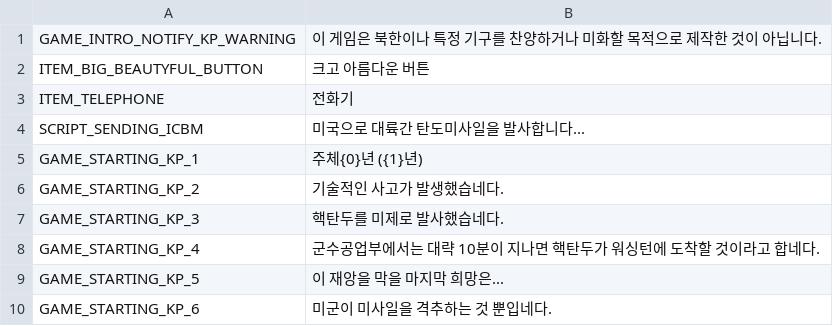
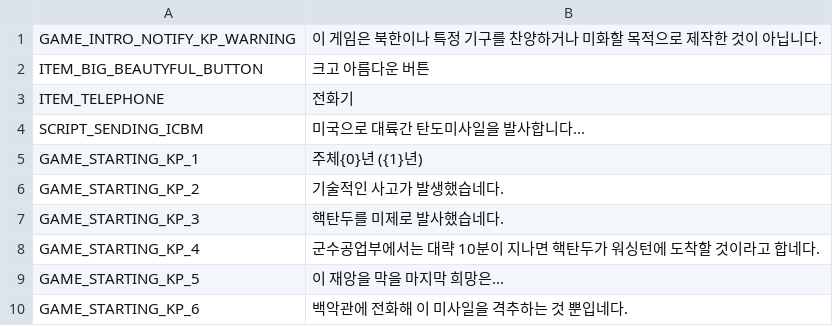
Before and after one commit to ShapeLayer/n.koldline, a CSV file: Assets/Modules/GamePlay/Resources/l10n/l10n-table.ko.csv, drawn as a sheet.

Commit message:
feat: finalize game starting scenario

```diff
--- a/Assets/Modules/GamePlay/Resources/l10n/l10n-table.ko.csv
+++ b/Assets/Modules/GamePlay/Resources/l10n/l10n-table.ko.csv
@@ -9,2 +9,2 @@ GAME_STARTING_KP_4,군수공업부에서는 대략 10분이 지나면 핵탄두
 GAME_STARTING_KP_5,이 재앙을 막을 마지막 희망은...
-GAME_STARTING_KP_6,미군이 미사일을 격추하는 것 뿐입네다.
+GAME_STARTING_KP_6,백악관에 전화해 이 미사일을 격추하는 것 뿐입네다.
```
Also changed, not shown: 41 other files.
